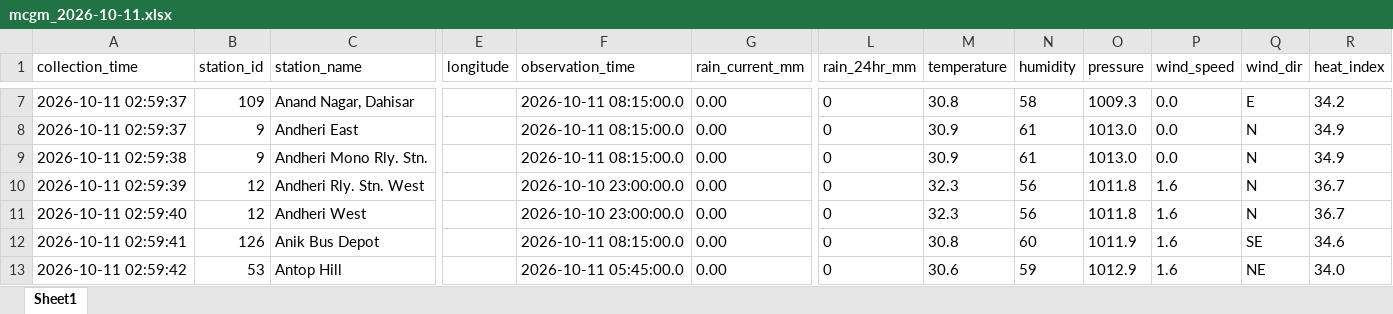
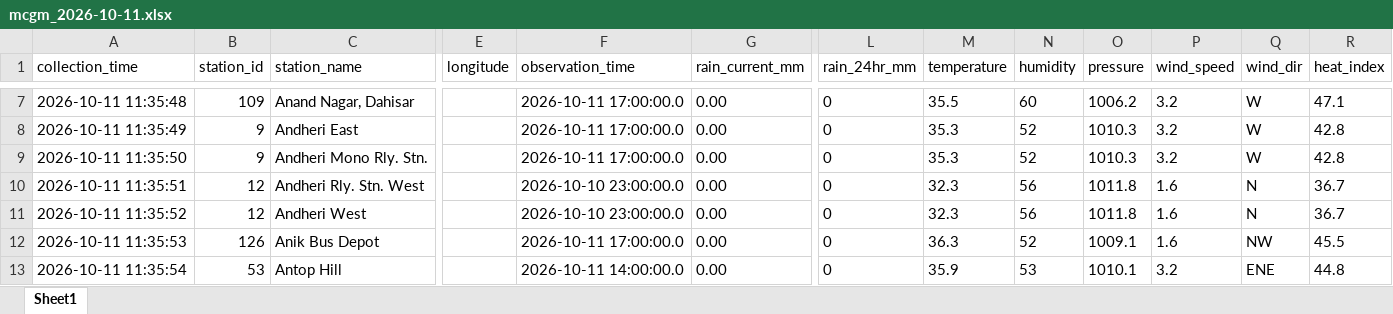
Before and after one commit to anushkazone02/MCGM-Everyday-data, an Excel workbook: daily_data/mcgm_2026-10-11.xlsx, sheet Sheet1, drawn as a sheet; only a part is shown, gaps mark what is left out; values as stored, in another font and other column widths than the file's, no borders; the diff covers the shown part only; the diff names each change by its address in the sheet, - before the commit and + after, or states it on an @@ line.

```diff
--- a/daily_data/mcgm_2026-10-11.xlsx (sheet Sheet1)
+++ b/daily_data/mcgm_2026-10-11.xlsx (sheet Sheet1)
-A7 (collection_time): 2026-10-11 02:59:37
+A7 (collection_time): 2026-10-11 11:35:48
-F7:F9 (observation_time): 2026-10-11 08:15:00.0
+F7:F9 (observation_time): 2026-10-11 17:00:00.0
-M7 (temperature): 30.8
+M7 (temperature): 35.5
-N7 (humidity): 58
+N7 (humidity): 60
-O7 (pressure): 1009.3
+O7 (pressure): 1006.2
-P7:P9 (wind_speed): 0.0
+P7:P9 (wind_speed): 3.2
-Q7 (wind_dir): E
+Q7 (wind_dir): W
-R7 (heat_index): 34.2
+R7 (heat_index): 47.1
-A8 (collection_time): 2026-10-11 02:59:37
+A8 (collection_time): 2026-10-11 11:35:49
-M8:M9 (temperature): 30.9
+M8:M9 (temperature): 35.3
-N8:N9 (humidity): 61
+N8:N9 (humidity): 52
-O8:O9 (pressure): 1013.0
+O8:O9 (pressure): 1010.3
-Q8:Q9 (wind_dir): N
+Q8:Q9 (wind_dir): W
-R8:R9 (heat_index): 34.9
+R8:R9 (heat_index): 42.8
-A9 (collection_time): 2026-10-11 02:59:38
+A9 (collection_time): 2026-10-11 11:35:50
-A10 (collection_time): 2026-10-11 02:59:39
+A10 (collection_time): 2026-10-11 11:35:51
-A11 (collection_time): 2026-10-11 02:59:40
+A11 (collection_time): 2026-10-11 11:35:52
-A12 (collection_time): 2026-10-11 02:59:41
+A12 (collection_time): 2026-10-11 11:35:53
-F12 (observation_time): 2026-10-11 08:15:00.0
+F12 (observation_time): 2026-10-11 17:00:00.0
-M12 (temperature): 30.8
+M12 (temperature): 36.3
-N12 (humidity): 60
+N12 (humidity): 52
-O12 (pressure): 1011.9
+O12 (pressure): 1009.1
-Q12 (wind_dir): SE
+Q12 (wind_dir): NW
-R12 (heat_index): 34.6
+R12 (heat_index): 45.5
-A13 (collection_time): 2026-10-11 02:59:42
+A13 (collection_time): 2026-10-11 11:35:54
-F13 (observation_time): 2026-10-11 05:45:00.0
+F13 (observation_time): 2026-10-11 14:00:00.0
-M13 (temperature): 30.6
+M13 (temperature): 35.9
-N13 (humidity): 59
+N13 (humidity): 53
-O13 (pressure): 1012.9
+O13 (pressure): 1010.1
-P13 (wind_speed): 1.6
+P13 (wind_speed): 3.2
-Q13 (wind_dir): NE
+Q13 (wind_dir): ENE
-R13 (heat_index): 34.0
+R13 (heat_index): 44.8
```
Also changed, not shown: 1581 edited cells elsewhere in this sheet, 2 other files.
